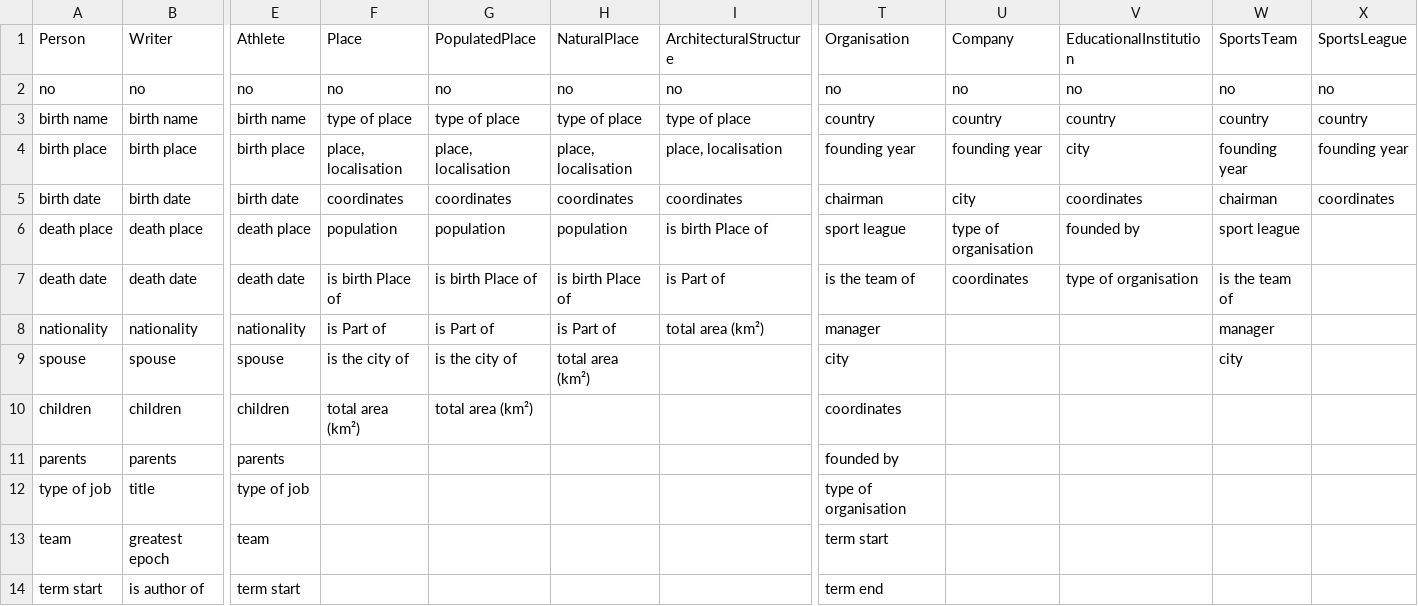
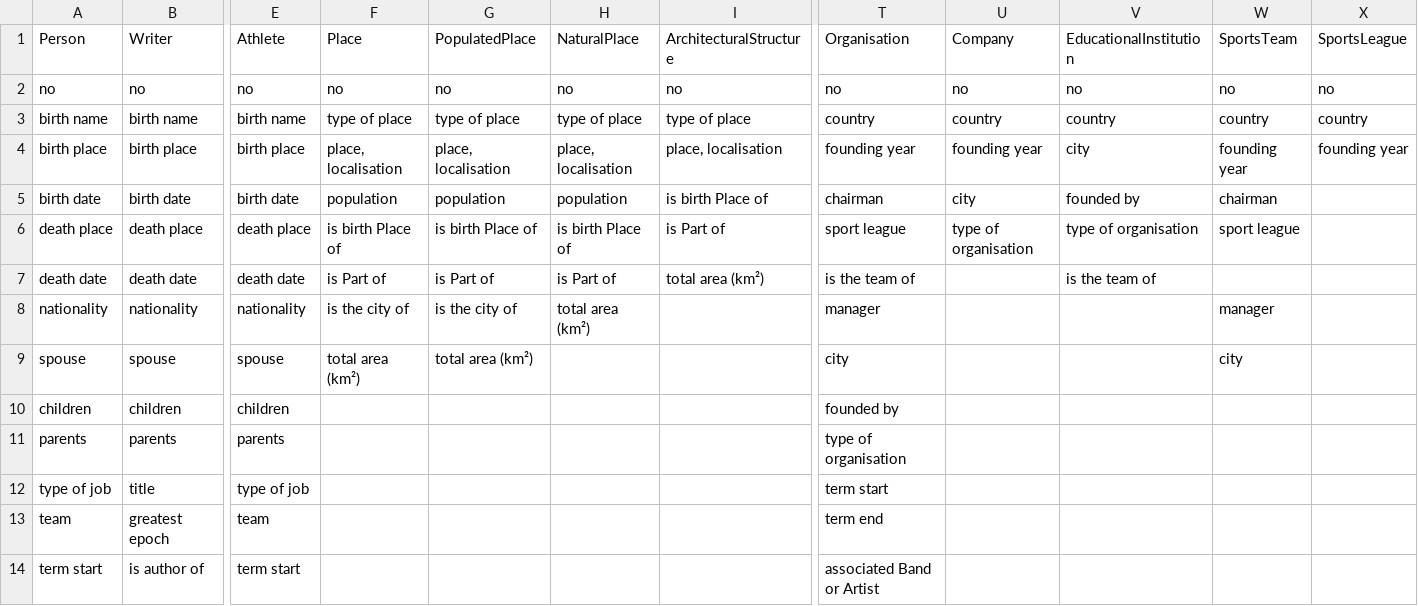
Before and after one commit to JuDelannoy/Interface_to_query_DBpedia, a CSV file: interface_shiny/DATA/predicates_categories.csv, drawn as a sheet; only a part is shown, gaps mark what is left out; the diff covers the shown part only; the diff names each change by its address in the sheet, - before the commit and + after, or states it on an @@ line.

```diff
--- a/interface_shiny/DATA/predicates_categories.csv
+++ b/interface_shiny/DATA/predicates_categories.csv
-F5 (Place): coordinates
+F5 (Place): population
-G5 (PopulatedPlace): coordinates
+G5 (PopulatedPlace): population
-H5 (NaturalPlace): coordinates
+H5 (NaturalPlace): population
-I5 (ArchitecturalStructure): coordinates
+I5 (ArchitecturalStructure): is birth Place of
-V5 (EducationalInstitution): coordinates
+V5 (EducationalInstitution): founded by
-X5 (SportsLeague): coordinates
+X5 (SportsLeague): (empty)
-F6 (Place): population
+F6 (Place): is birth Place of
-G6 (PopulatedPlace): population
+G6 (PopulatedPlace): is birth Place of
-H6 (NaturalPlace): population
+H6 (NaturalPlace): is birth Place of
-I6 (ArchitecturalStructure): is birth Place of
+I6 (ArchitecturalStructure): is Part of
-V6 (EducationalInstitution): founded by
+V6 (EducationalInstitution): type of organisation
-F7 (Place): is birth Place of
+F7 (Place): is Part of
-G7 (PopulatedPlace): is birth Place of
+G7 (PopulatedPlace): is Part of
-H7 (NaturalPlace): is birth Place of
+H7 (NaturalPlace): is Part of
-I7 (ArchitecturalStructure): is Part of
+I7 (ArchitecturalStructure): total area (km²)
-U7 (Company): coordinates
+U7 (Company): (empty)
-V7 (EducationalInstitution): type of organisation
+V7 (EducationalInstitution): is the team of
-W7 (SportsTeam): is the team of
+W7 (SportsTeam): (empty)
-F8 (Place): is Part of
+F8 (Place): is the city of
-G8 (PopulatedPlace): is Part of
+G8 (PopulatedPlace): is the city of
-H8 (NaturalPlace): is Part of
+H8 (NaturalPlace): total area (km²)
-I8 (ArchitecturalStructure): total area (km²)
+I8 (ArchitecturalStructure): (empty)
-F9 (Place): is the city of
+F9 (Place): total area (km²)
-G9 (PopulatedPlace): is the city of
+G9 (PopulatedPlace): total area (km²)
-H9 (NaturalPlace): total area (km²)
+H9 (NaturalPlace): (empty)
-F10 (Place): total area (km²)
+F10 (Place): (empty)
-G10 (PopulatedPlace): total area (km²)
+G10 (PopulatedPlace): (empty)
-T10 (Organisation): coordinates
+T10 (Organisation): founded by
-T11 (Organisation): founded by
+T11 (Organisation): type of organisation
-T12 (Organisation): type of organisation
+T12 (Organisation): term start
-T13 (Organisation): term start
+T13 (Organisation): term end
-T14 (Organisation): term end
+T14 (Organisation): associated Band or Artist
```
Also changed, not shown: 4 edited cells elsewhere in this file, interface_shiny/DATA/predicates_dictionnary.csv, 3 other files.
